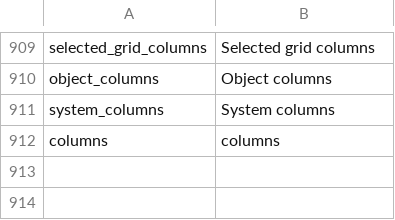
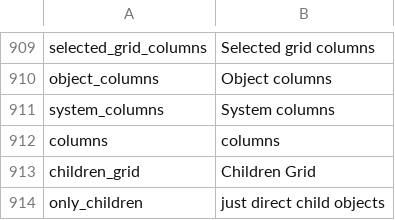
Before and after one commit to pimcore/pimcore, a CSV file: pimcore/config/texts/en.csv, drawn as a sheet; only a part is shown, gaps mark what is left out; the diff names each change by its address in the sheet, - before the commit and + after, or states it on an @@ line.

Commit message:
PIMCORE-970 - Grid for children in Object Editor
git-svn-id: http://www.pimcore.org/svn/pimcore/private/core/trunk@493 1f8fe7d8-47f0-464c-8d0a-336f4953ab05

```diff
--- a/pimcore/config/texts/en.csv
+++ b/pimcore/config/texts/en.csv
+row 913: children_grid | Children Grid
+row 914: only_children | just direct child objects
```
Also changed, not shown: 6 other files.
